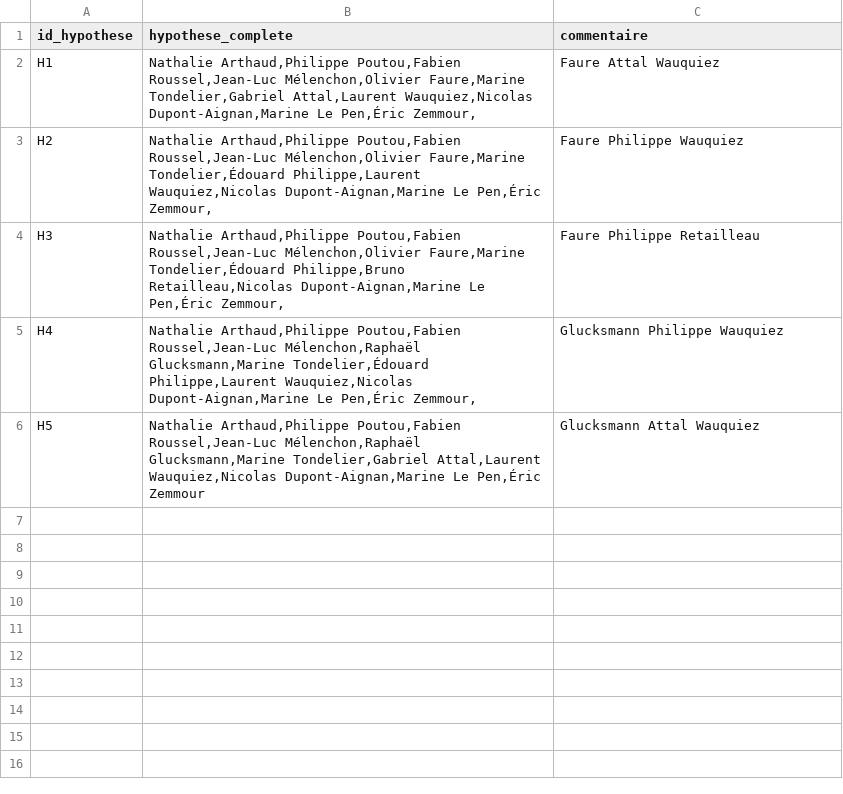
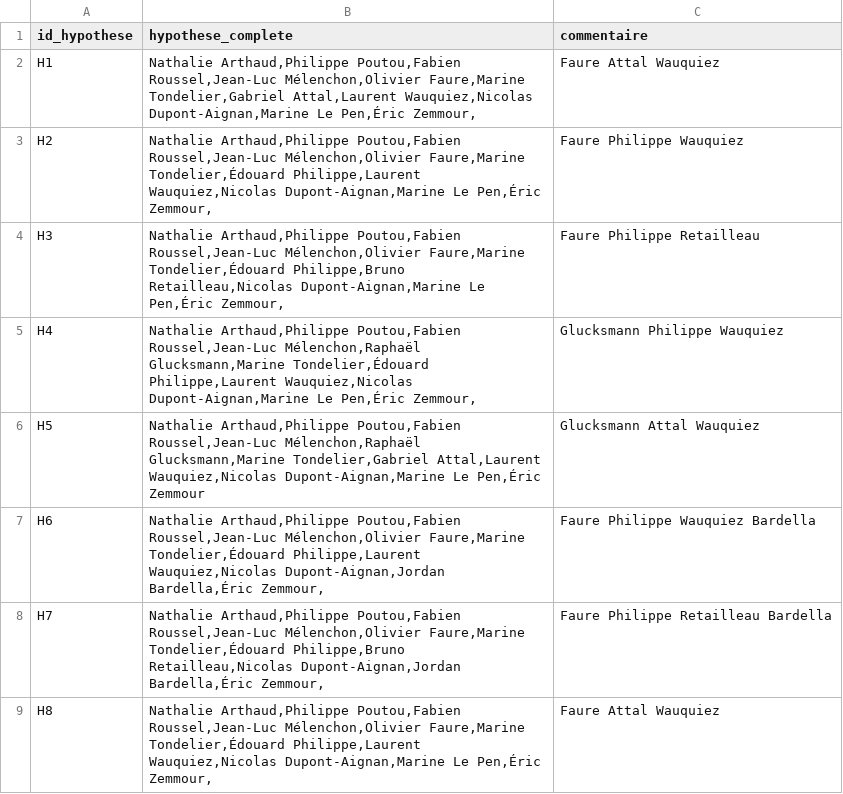
Before and after one commit to MieuxVoter/presidentielle2027, a CSV file: hypotheses.csv, drawn as a sheet; the diff names each change by its address in the sheet, - before the commit and + after, or states it on an @@ line.

```diff
--- a/hypotheses.csv
+++ b/hypotheses.csv
+row 7: H6 | Nathalie Arthaud,Philippe Poutou,Fabien Roussel,Jean-Luc Mélenchon,Olivier Faure,Marine Tondelier,Édouard Philippe,Laurent Wauquiez,Nicolas Dupont-Aignan,Jordan Bardella,Éric Zemmour, | Faure Philippe Wauquiez Bardella
+row 8: H7 | Nathalie Arthaud,Philippe Poutou,Fabien Roussel,Jean-Luc Mélenchon,Olivier Faure,Marine Tondelier,Édouard Philippe,Bruno Retailleau,Nicolas Dupont-Aignan,Jordan Bardella,Éric Zemmour, | Faure Philippe Retailleau Bardella
+row 9: H8 | Nathalie Arthaud,Philippe Poutou,Fabien Roussel,Jean-Luc Mélenchon,Olivier Faure,Marine Tondelier,Édouard Philippe,Laurent Wauquiez,Nicolas Dupont-Aignan,Marine Le Pen,Éric Zemmour, | Faure Attal Wauquiez
```
Also changed, not shown: polls.csv.
